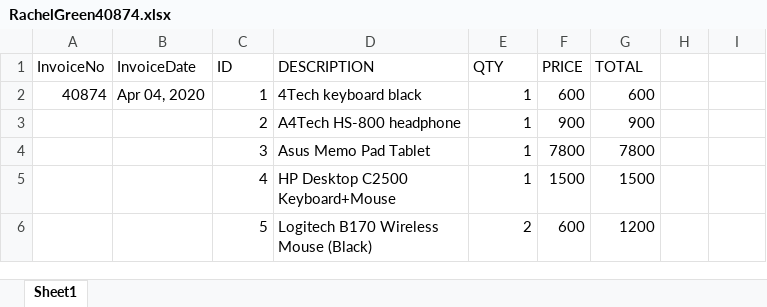
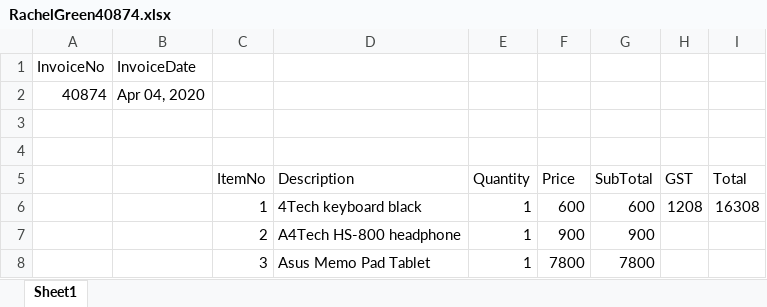
Before and after one commit to FabioCLima/RPA_Udacity_projects, an Excel workbook: UDACITY_Projects/Invoice Scraping Project/data_folder/RachelGreen40874.xlsx, sheet Sheet1, drawn as a sheet; only a part is shown; the shorter side is filled out with more unchanged rows; values as stored, in another font and other column widths than the file's, no borders; addresses are those after the commit; the diff names each change by its address in the sheet, - before the commit and + after, or states it on an @@ line.

Commit message:
Scrape data project update

```diff
--- a/UDACITY_Projects/Invoice Scraping Project/data_folder/RachelGreen40874.xlsx (sheet Sheet1)
+++ b/UDACITY_Projects/Invoice Scraping Project/data_folder/RachelGreen40874.xlsx (sheet Sheet1)
+row 1: InvoiceNo | InvoiceDate
+row 2: 40874 | Apr 04, 2020
-row 3: InvoiceNo | InvoiceDate | ID | DESCRIPTION | QTY | PRICE | TOTAL
+row 3: (empty)
+row 4: (empty)
+row 5:  |  | ItemNo | Description | Quantity | Price | SubTotal | GST | Total
-A6: 40874
+A6: (empty)
-B6: Apr 04, 2020
+B6: (empty)
-H6: (empty)
+H6: 1208
-I6: (empty)
+I6: 16308
```
Also changed, not shown: UDACITY_Projects/Invoice Scraping Project/data_folder/JaneDoe130792.xlsx, UDACITY_Projects/Invoice Scraping Project/data_folder/JoeyTribbiani281092.xlsx, 2 other files.
